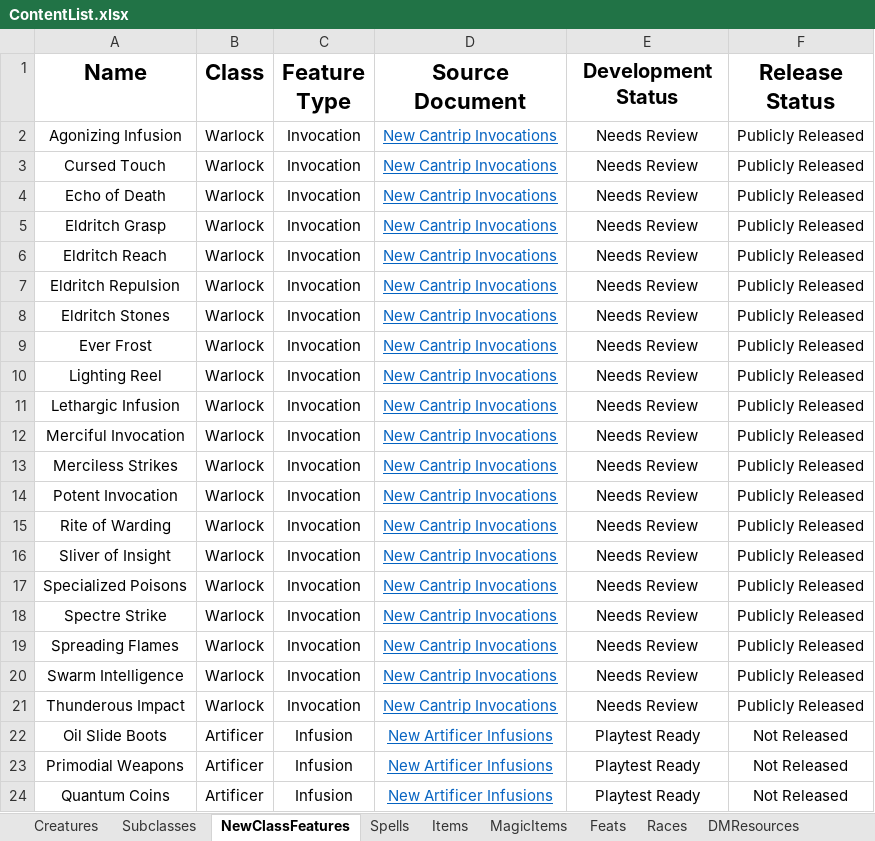
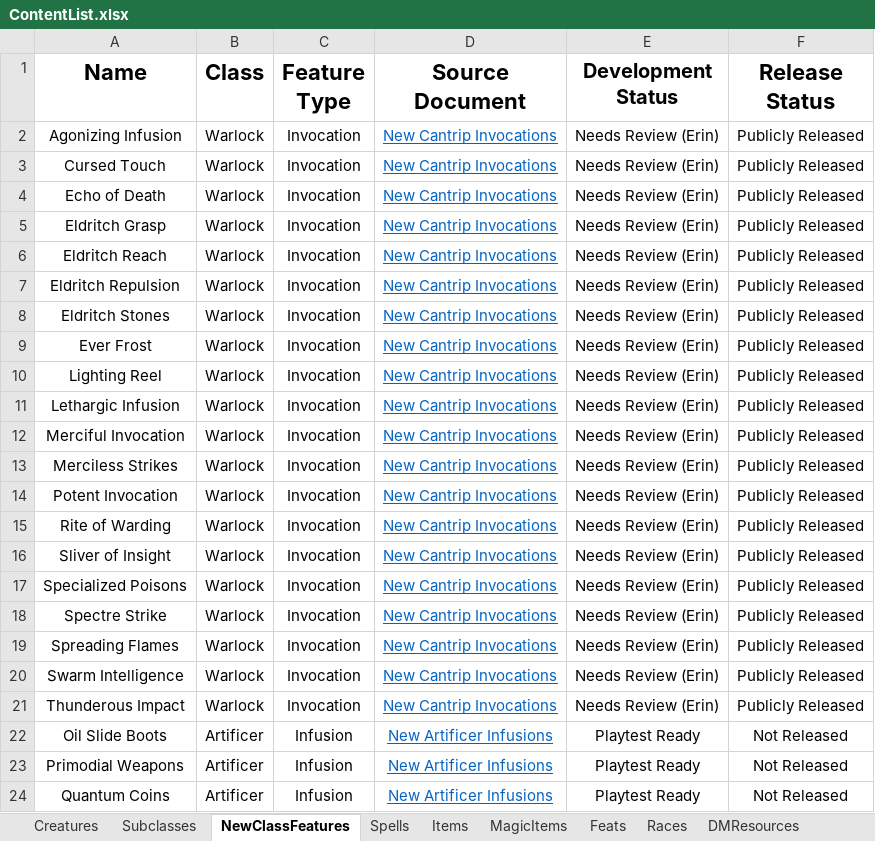
Before and after one commit to HankSnouwaert/DnD-Homebrew, an Excel workbook: ContentList.xlsx, sheet NewClassFeatures, drawn as a sheet; only a part is shown; values as stored, in another font and other column widths than the file's, no borders; conditional formats not drawn; the diff names each change by its address in the sheet, - before the commit and + after, or states it on an @@ line.

Commit message:
Update cantrip invocation status

```diff
--- a/ContentList.xlsx (sheet NewClassFeatures)
+++ b/ContentList.xlsx (sheet NewClassFeatures)
-E2:E21 (Development Status): Needs Review
+E2:E21 (Development Status): Needs Review (Erin)
```
Also changed, not shown: sheet Documents.
